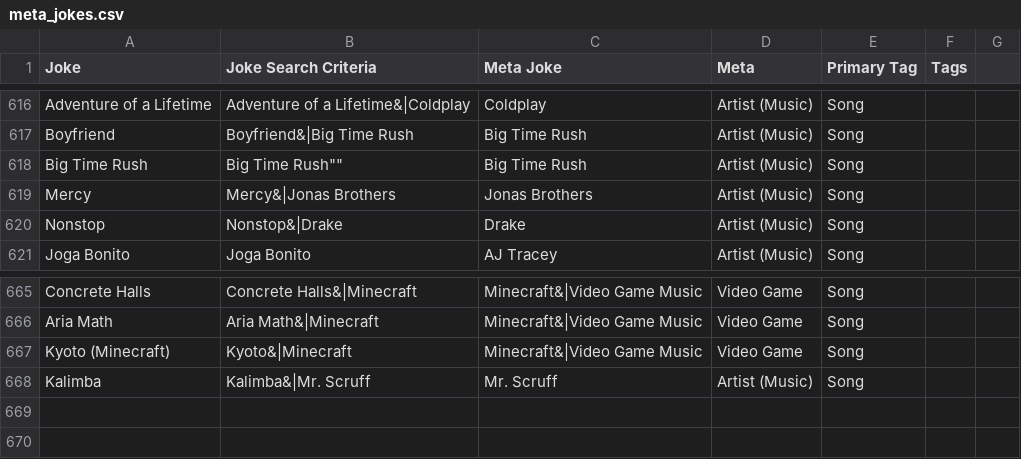
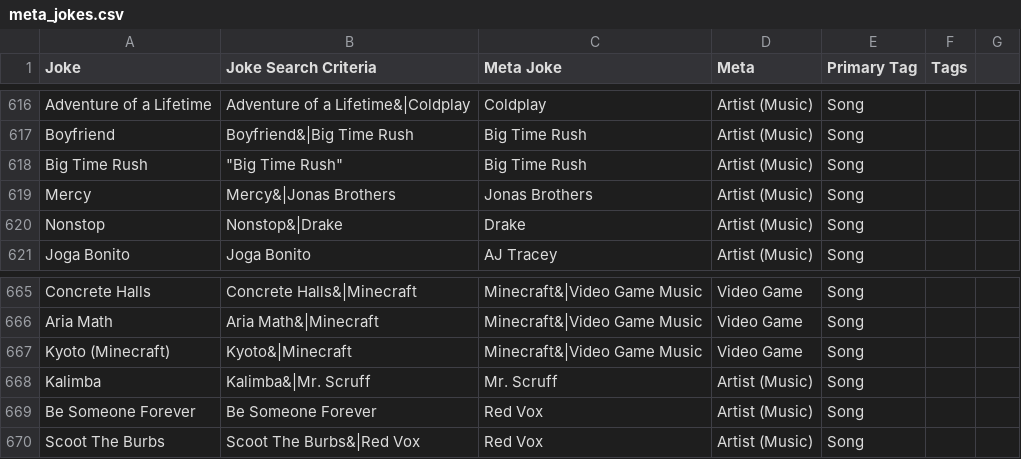
Before and after one commit to Mr-Kaos/siiva_rip_parser, a CSV file: meta_jokes.csv, drawn as a sheet; only a part is shown, gaps mark what is left out.

```diff
--- a/meta_jokes.csv
+++ b/meta_jokes.csv
@@ -617,3 +617,3 @@ Adventure of a Lifetime,Adventure of a Lifetime&|Coldplay,Coldplay,Artist (Music
 Boyfriend,Boyfriend&|Big Time Rush,Big Time Rush,Artist (Music),Song,,
-Big Time Rush,""Big Time Rush"",Big Time Rush,Artist (Music),Song,,
+Big Time Rush,"""Big Time Rush""",Big Time Rush,Artist (Music),Song,,
 Mercy,Mercy&|Jonas Brothers,Jonas Brothers,Artist (Music),Song,,
@@ -668 +668,3 @@ Kyoto (Minecraft),Kyoto&|Minecraft,Minecraft&|Video Game Music,Video Game,Song,,
 Kalimba,Kalimba&|Mr. Scruff,Mr. Scruff,Artist (Music),Song,,
+Be Someone Forever,Be Someone Forever,Red Vox,Artist (Music),Song,,
+Scoot The Burbs,Scoot The Burbs&|Red Vox,Red Vox,Artist (Music),Song,,
```
Also changed, not shown: 1 other file.
